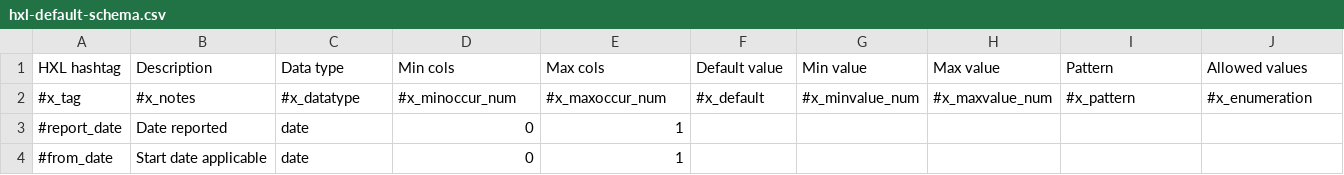
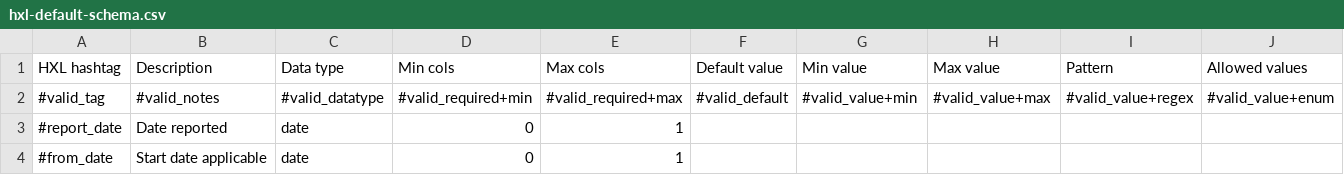
Before and after one commit to HXLStandard/libhxl-python, a CSV file: hxl/hxl-default-schema.csv, drawn as a sheet; only a part is shown; removed rows and columns are numbered as before the commit, all else as after; rows hold the shown columns only; the diff names each change by its address in the sheet, - before the commit and + after, or states it on an @@ line.

Commit message:
Implement new schema tags (not added to filter tests yet).

```diff
--- a/hxl/hxl-default-schema.csv
+++ b/hxl/hxl-default-schema.csv
-row 2: #x_tag | #x_notes | #x_datatype | #x_minoccur_num | #x_maxoccur_num | #x_default | #x_minvalue_num | #x_maxvalue_num | #x_pattern | #x_enumeration
+row 2: #valid_tag | #valid_notes | #valid_datatype | #valid_required+min | #valid_required+max | #valid_default | #valid_value+min | #valid_value+max | #valid_value+regex | #valid_value+enum
```
Also changed, not shown: 3 other files.
